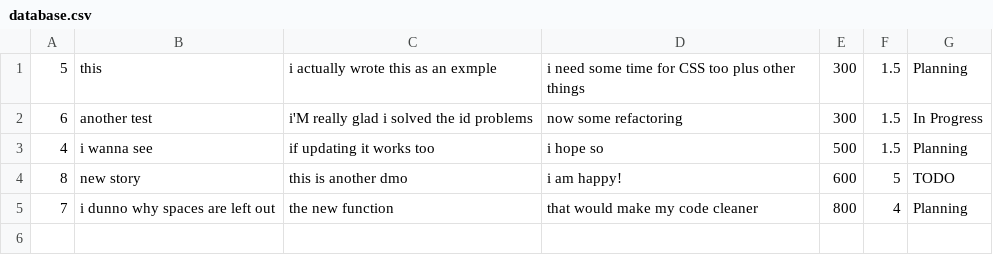
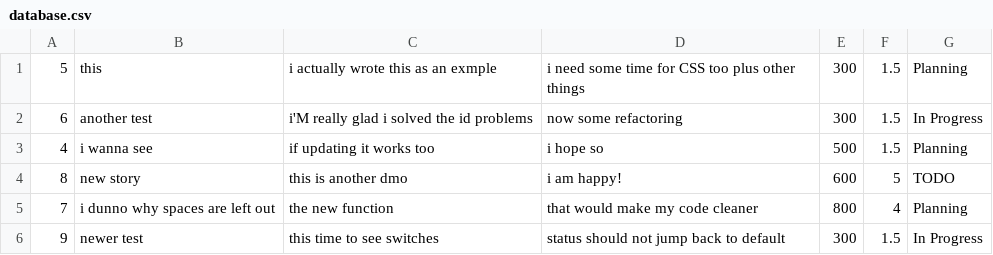
Before and after one commit to gabor-szeles/super-sprinter-3000-gabor-szeles, a CSV file: database.csv, drawn as a sheet.

```diff
--- a/database.csv
+++ b/database.csv
@@ -5 +5,2 @@
 7,i dunno why spaces are left out,the new function,that would make my code cleaner,800,4,Planning
+9,newer test,this time to see switches,status should not jump back to default,300,1.5,In Progress
```
Also changed, not shown: 3 other files.
